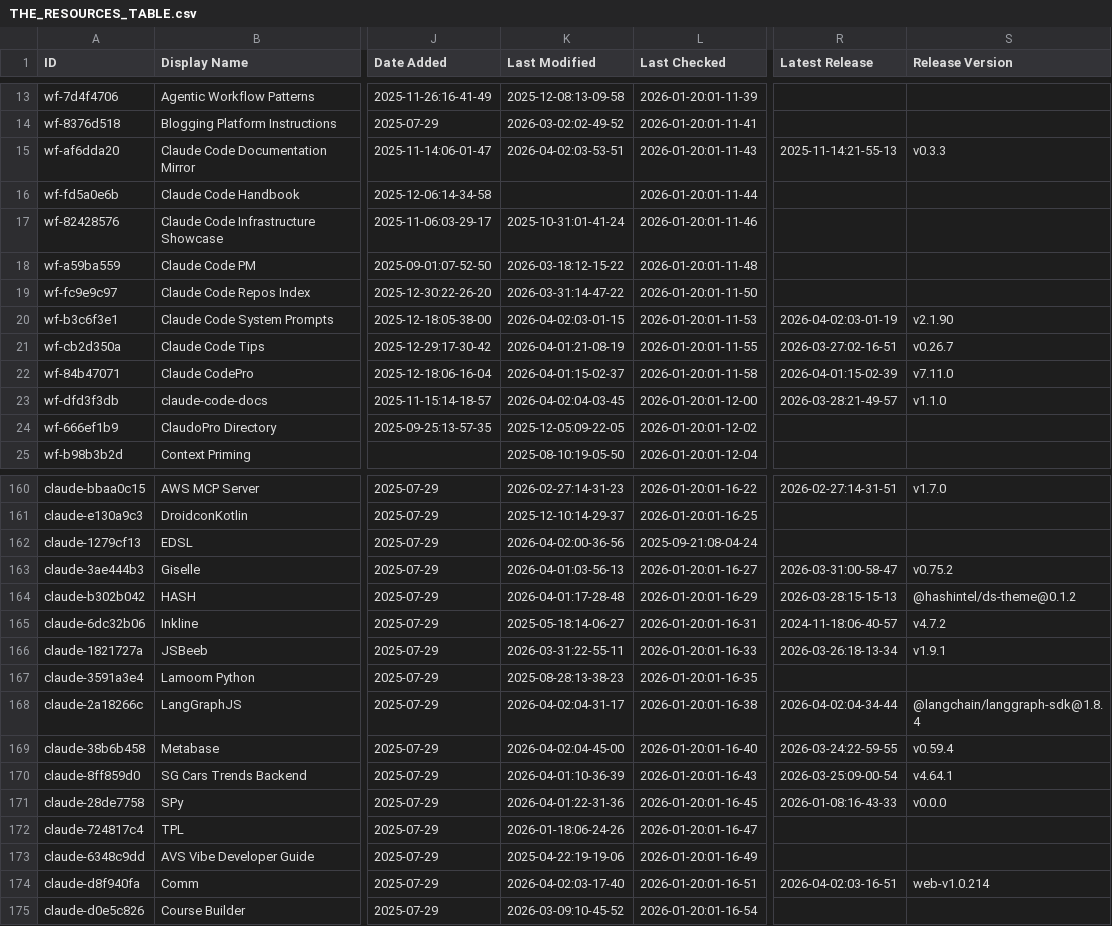
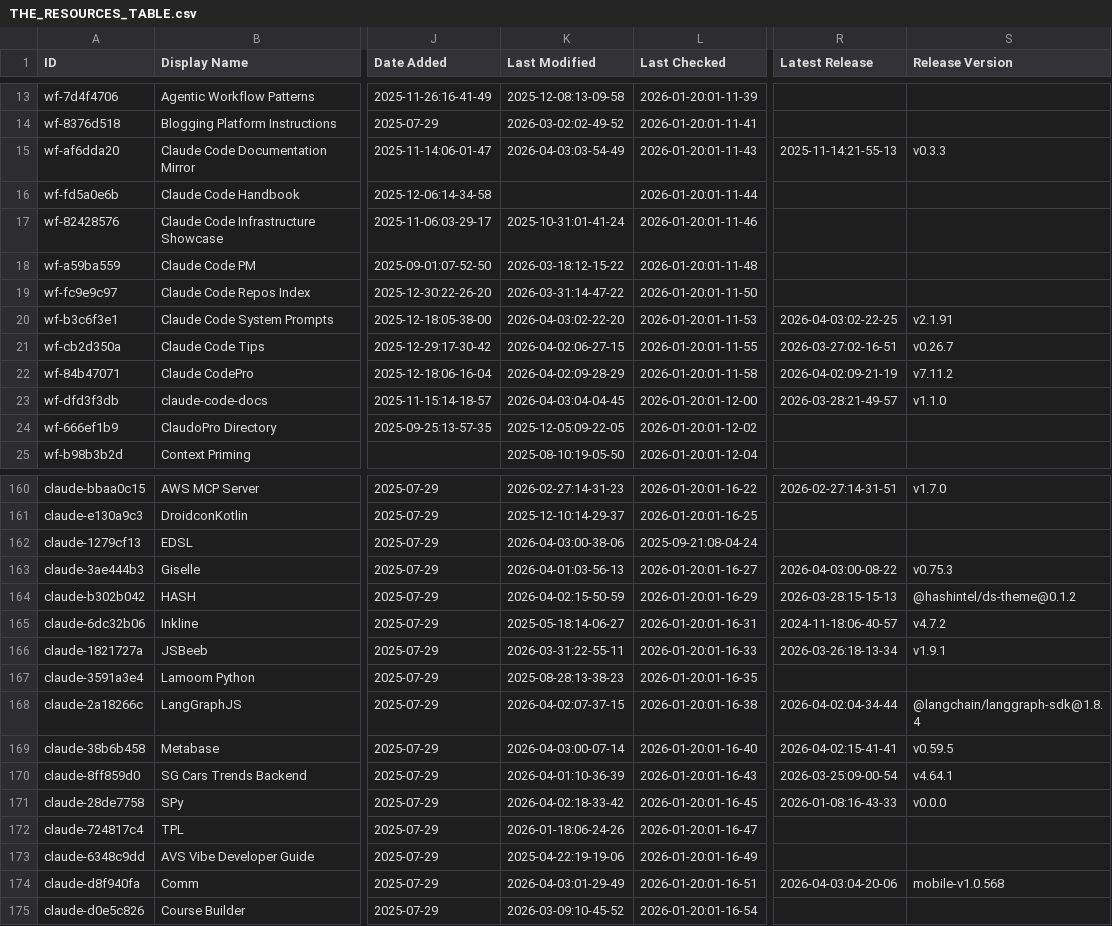
Before and after one commit to hesreallyhim-forks/awesome-claude-code, a CSV file: THE_RESOURCES_TABLE.csv, drawn as a sheet; only a part is shown, gaps mark what is left out; the diff covers the shown part only; the diff names each change by its address in the sheet, - before the commit and + after, or states it on an @@ line.

```diff
--- a/THE_RESOURCES_TABLE.csv
+++ b/THE_RESOURCES_TABLE.csv
-K15 (Last Modified): 2026-04-02:03-53-51
+K15 (Last Modified): 2026-04-03:03-54-49
-K20 (Last Modified): 2026-04-02:03-01-15
+K20 (Last Modified): 2026-04-03:02-22-20
-R20 (Latest Release): 2026-04-02:03-01-19
+R20 (Latest Release): 2026-04-03:02-22-25
-S20 (Release Version): v2.1.90
+S20 (Release Version): v2.1.91
-K21 (Last Modified): 2026-04-01:21-08-19
+K21 (Last Modified): 2026-04-02:06-27-15
-K22 (Last Modified): 2026-04-01:15-02-37
+K22 (Last Modified): 2026-04-02:09-28-29
-R22 (Latest Release): 2026-04-01:15-02-39
+R22 (Latest Release): 2026-04-02:09-21-19
-S22 (Release Version): v7.11.0
+S22 (Release Version): v7.11.2
-K23 (Last Modified): 2026-04-02:04-03-45
+K23 (Last Modified): 2026-04-03:04-04-45
-K162 (Last Modified): 2026-04-02:00-36-56
+K162 (Last Modified): 2026-04-03:00-38-06
-R163 (Latest Release): 2026-03-31:00-58-47
+R163 (Latest Release): 2026-04-03:00-08-22
-S163 (Release Version): v0.75.2
+S163 (Release Version): v0.75.3
-K164 (Last Modified): 2026-04-01:17-28-48
+K164 (Last Modified): 2026-04-02:15-50-59
-K168 (Last Modified): 2026-04-02:04-31-17
+K168 (Last Modified): 2026-04-02:07-37-15
-K169 (Last Modified): 2026-04-02:04-45-00
+K169 (Last Modified): 2026-04-03:00-07-14
-R169 (Latest Release): 2026-03-24:22-59-55
+R169 (Latest Release): 2026-04-02:15-41-41
-S169 (Release Version): v0.59.4
+S169 (Release Version): v0.59.5
-K171 (Last Modified): 2026-04-01:22-31-36
+K171 (Last Modified): 2026-04-02:18-33-42
-K174 (Last Modified): 2026-04-02:03-17-40
+K174 (Last Modified): 2026-04-03:01-29-49
-R174 (Latest Release): 2026-04-02:03-16-51
+R174 (Latest Release): 2026-04-03:04-20-06
-S174 (Release Version): web-v1.0.214
+S174 (Release Version): mobile-v1.0.568
```
Also changed, not shown: 40 edited cells elsewhere in this file.
